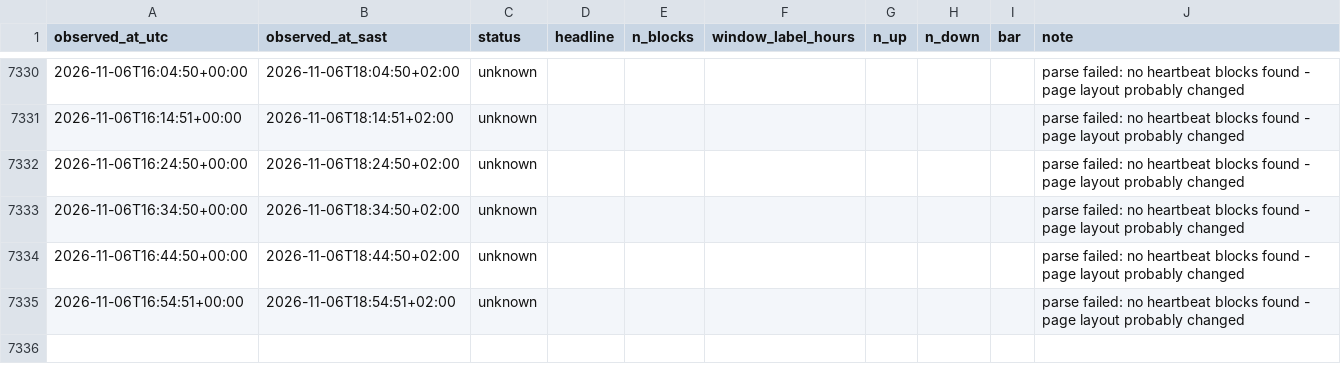
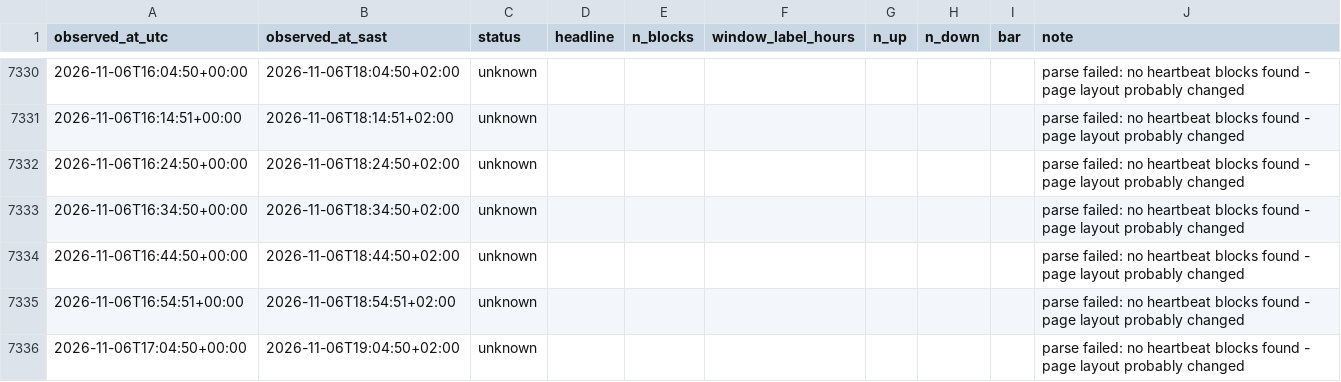
Before and after one commit to nicolettechang/chpc-status, a CSV file: data/lengau_observations.csv, drawn as a sheet; only a part is shown, gaps mark what is left out; the diff names each change by its address in the sheet, - before the commit and + after, or states it on an @@ line.

```diff
--- a/data/lengau_observations.csv
+++ b/data/lengau_observations.csv
+row 7336: 2026-11-06T17:04:50+00:00 | 2026-11-06T19:04:50+02:00 | unknown |  |  |  |  |  |  | parse failed: no heartbeat blocks found - page layout probably changed
```
